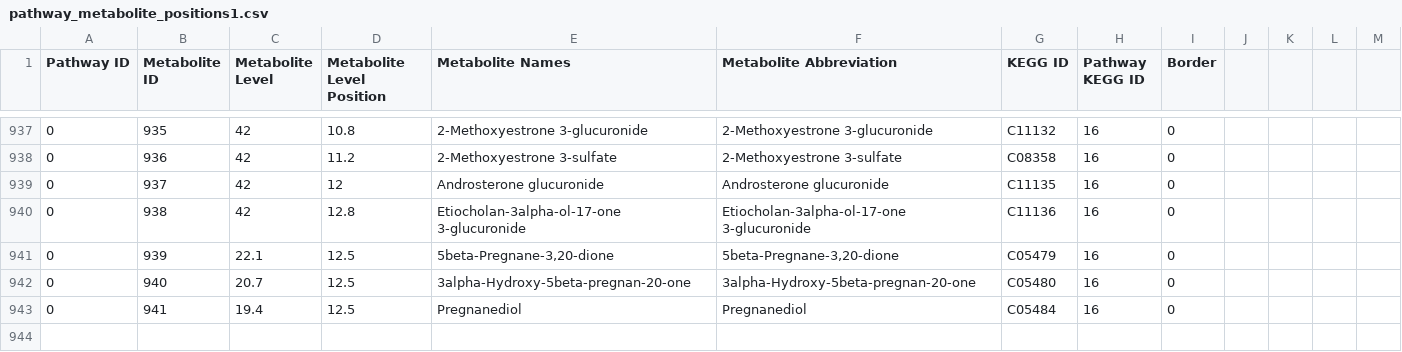
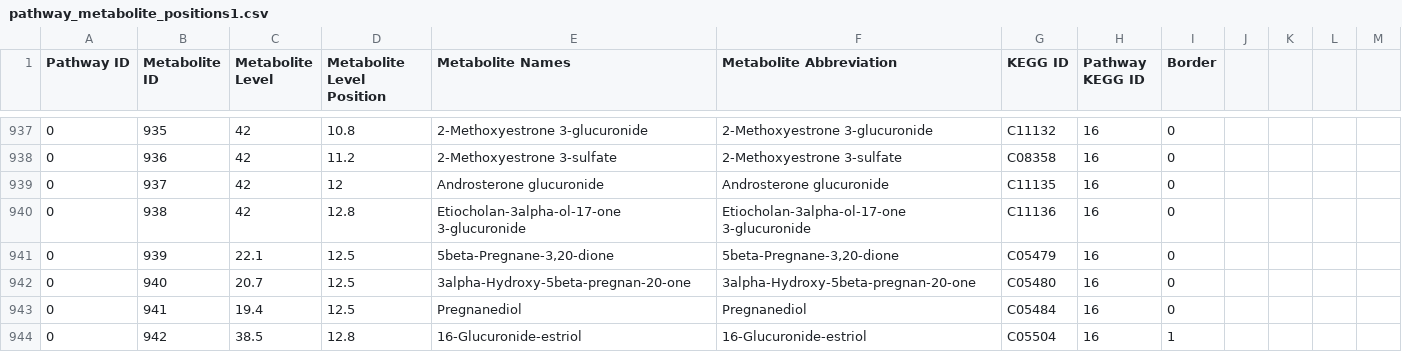
Before and after one commit to jimkell/mostSandbox, a CSV file: etc/visualization/pathway_metabolite_positions1.csv, drawn as a sheet; only a part is shown, gaps mark what is left out; the diff names each change by its address in the sheet, - before the commit and + after, or states it on an @@ line.

```diff
--- a/etc/visualization/pathway_metabolite_positions1.csv
+++ b/etc/visualization/pathway_metabolite_positions1.csv
+row 944: 0 | 942 | 38.5 | 12.8 | 16-Glucuronide-estriol | 16-Glucuronide-estriol | C05504 | 16 | 1
```
Also changed, not shown: etc/visualization/pathway_metabolite_positions-master1.csv, etc/visualization/pathways_reaction_positions1.csv.
